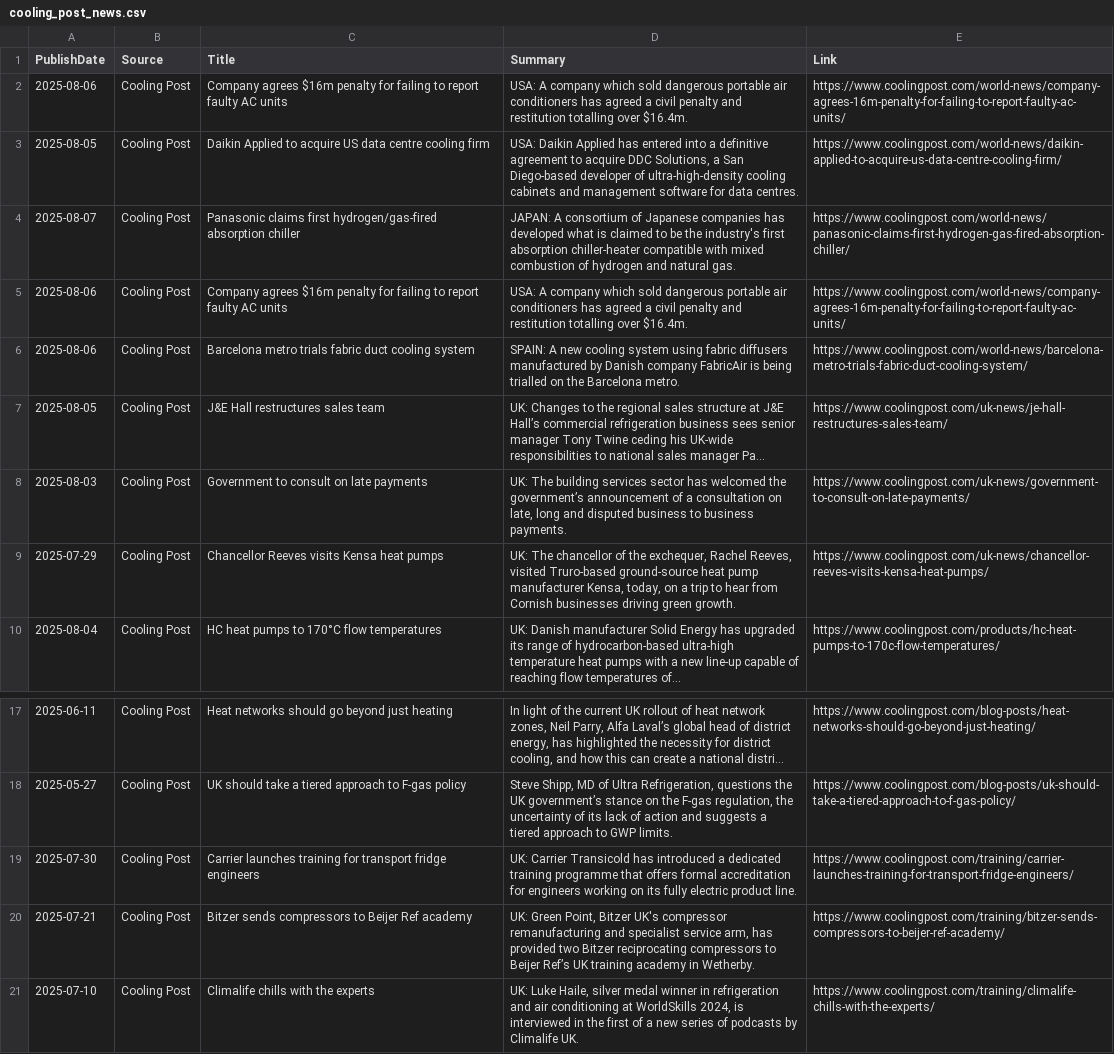
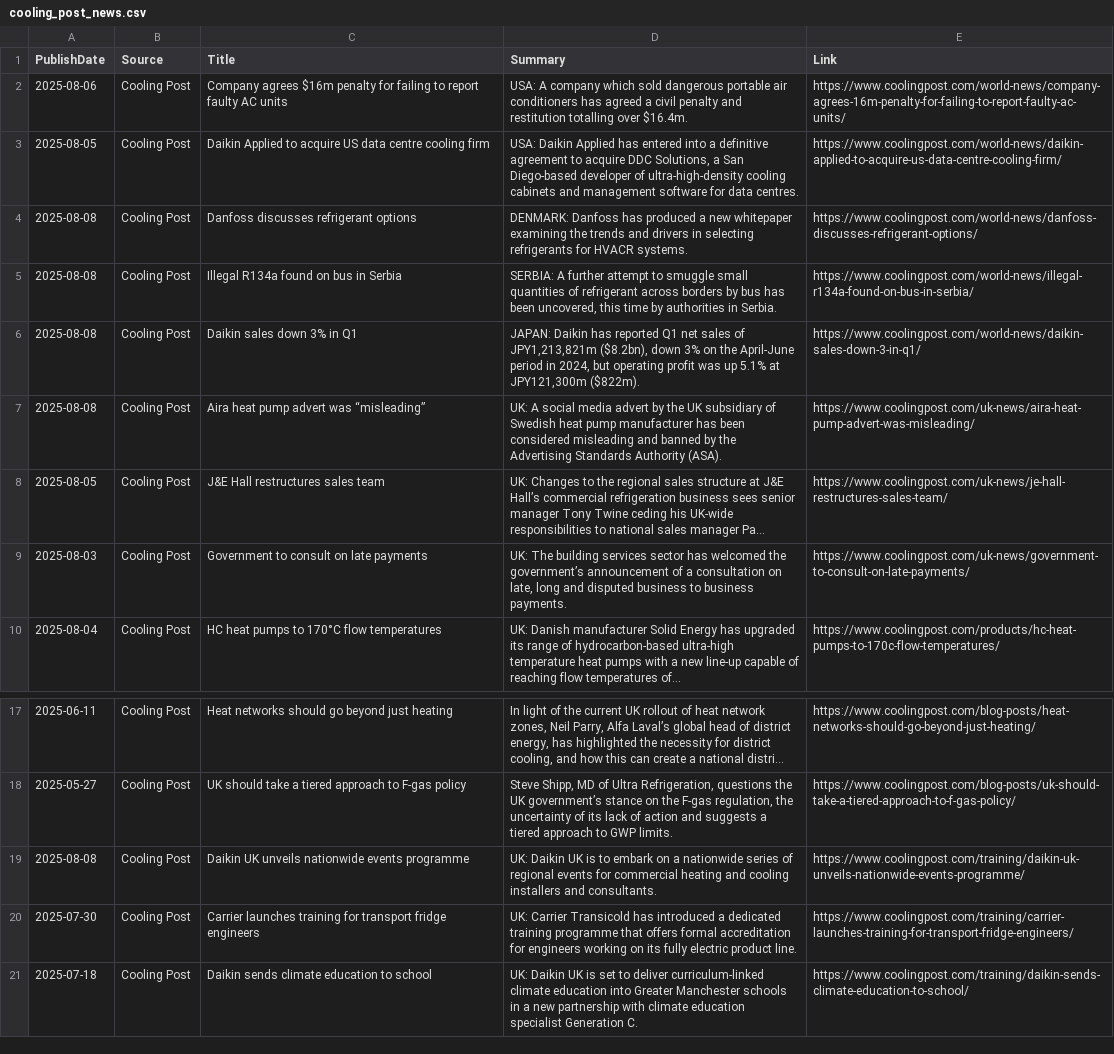
Before and after one commit to ivan-sanjuan/HVAC_News_Scraper, a CSV file: csv/cooling_post_news.csv, drawn as a sheet; only a part is shown, gaps mark what is left out; long unchanged cells end in …; removed rows and columns are numbered as before the commit, all else as after; the diff names each change by its address in the sheet, - before the commit and + after, or states it on an @@ line.

Commit message:
added new function,  fixed nat. refrigerants scraper

```diff
--- a/csv/cooling_post_news.csv
+++ b/csv/cooling_post_news.csv
-A4 (PublishDate): 2025-08-07
+A4 (PublishDate): 2025-08-08
-C4 (Title): Panasonic claims first hydrogen/gas-fired absorption chiller
+C4 (Title): Danfoss discusses refrigerant options
-D4 (Summary): JAPAN: A consortium of Japanese companies has developed what is claimed to be the industry's first absorption chiller-heater compatible with mixed combustion of hydrogen and natural gas.
+D4 (Summary): DENMARK: Danfoss has produced a new whitepaper examining the trends and drivers in selecting refrigerants for HVACR systems.
-E4 (Link): https://www.coolingpost.com/world-news/panasonic-claims-first-hydrogen-gas-fired-absorption-chiller/
+E4 (Link): https://www.coolingpost.com/world-news/danfoss-discusses-refrigerant-options/
-A5 (PublishDate): 2025-08-06
+A5 (PublishDate): 2025-08-08
-C5 (Title): Company agrees $16m penalty for failing to report faulty AC units
+C5 (Title): Illegal R134a found on bus in Serbia
-D5 (Summary): USA: A company which sold dangerous portable air conditioners has agreed a civil penalty and restitution totalling over $16.4m.
+D5 (Summary): SERBIA: A further attempt to smuggle small quantities of refrigerant across borders by bus has been uncovered, this time by authorities in Serbia.
-E5 (Link): https://www.coolingpost.com/world-news/company-agrees-16m-penalty-for-failing-to-report-faulty-ac-units/
+E5 (Link): https://www.coolingpost.com/world-news/illegal-r134a-found-on-bus-in-serbia/
+row 6: 2025-08-08 | Cooling Post | Daikin sales down 3% in Q1 | JAPAN: Daikin has reported Q1 net sales of JPY1,213,821m ($8.2bn), down 3% on the April-June period in 2024, but operating profit was up 5.1% at JPY121,300m ($822m). | https://www.coolingpost.com/world-news/daikin-sales-down-3-in-q1/
-A7 (PublishDate): 2025-08-06
+A7 (PublishDate): 2025-08-08
-C7 (Title): Barcelona metro trials fabric duct cooling system
+C7 (Title): Aira heat pump advert was “misleading”
-D7 (Summary): SPAIN: A new cooling system using fabric diffusers manufactured by Danish company FabricAir is being trialled on the Barcelona metro.
+D7 (Summary): UK: A social media advert by the UK subsidiary of Swedish heat pump manufacturer has been considered misleading and banned by the Advertising Standards Authority (ASA).
-E7 (Link): https://www.coolingpost.com/world-news/barcelona-metro-trials-fabric-duct-cooling-system/
+E7 (Link): https://www.coolingpost.com/uk-news/aira-heat-pump-advert-was-misleading/
-row 9: 2025-07-29 | Cooling Post | Chancellor Reeves visits Kensa heat pumps | UK: The chancellor of the exchequer, Rachel Reeves, visited Truro-based ground-source heat pump manufacturer Kensa, today, on a trip to hear from Cornish businesses driving green growth. | https://www.coolingpost.com/uk-news/chancellor-reeves-visits-kensa-heat-pumps/
+row 19: 2025-08-08 | Cooling Post | Daikin UK unveils nationwide events programme | UK: Daikin UK is to embark on a nationwide series of regional events for commercial heating and cooling installers and consultants. | https://www.coolingpost.com/training/daikin-uk-unveils-nationwide-events-programme/
-A21 (PublishDate): 2025-07-21
+A21 (PublishDate): 2025-07-18
-C21 (Title): Bitzer sends compressors to Beijer Ref academy
+C21 (Title): Daikin sends climate education to school
-D21 (Summary): UK: Green Point, Bitzer UK's compressor remanufacturing and specialist service arm, has provided two Bitzer reciprocating compressors to Beijer Ref’s UK training academy in Wetherby.
+D21 (Summary): UK: Daikin UK is set to deliver curriculum-linked climate education into Greater Manchester schools in a new partnership with climate education specialist Generation C.
-E21 (Link): https://www.coolingpost.com/training/bitzer-sends-compressors-to-beijer-ref-academy/
+E21 (Link): https://www.coolingpost.com/training/daikin-sends-climate-education-to-school/
-row 21: 2025-07-10 | Cooling Post | Climalife chills with the experts | UK: Luke Haile, silver medal winner in refrigeration and air conditioning at WorldSkills 2024, is interviewed in the first of a new series of podcasts by Climalife UK. | https://www.coolingpost.com/training/climalife-chills-with-the-experts/
```
Also changed, not shown: csv/ref_industry_news.csv, 5 other files.
